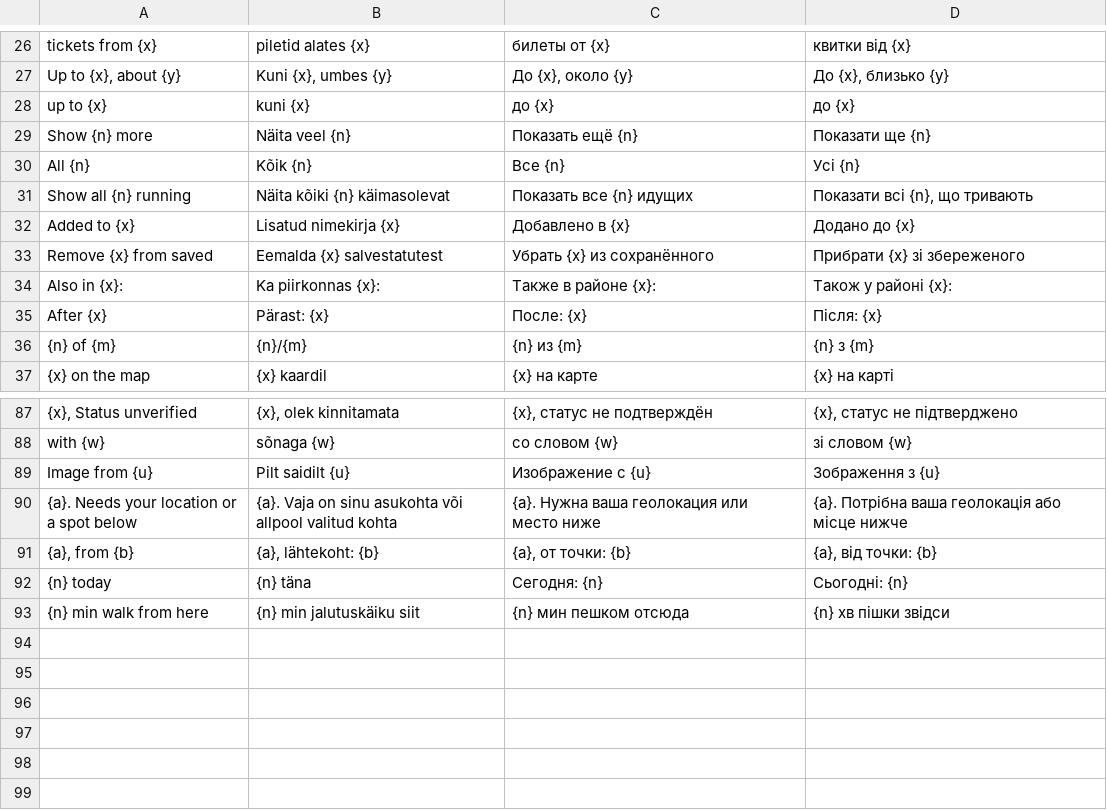
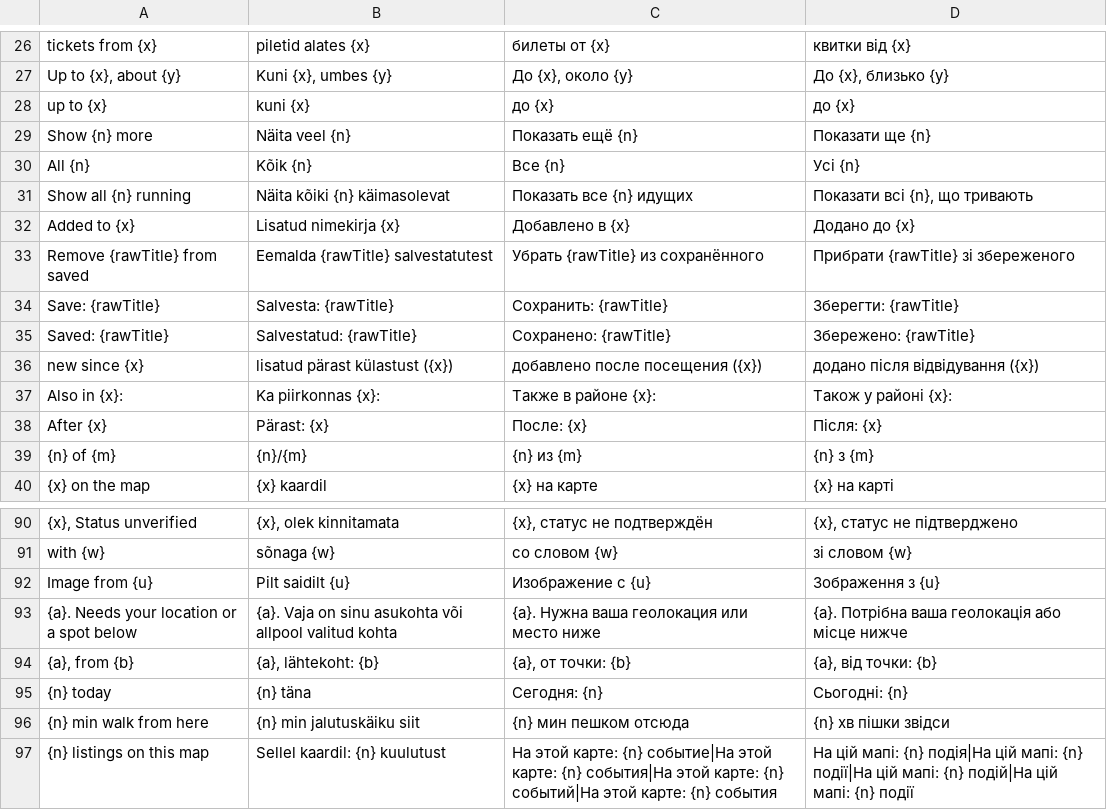
Before and after one commit to wimpex18/WanderAlt, a TSV file: lang/patterns.tsv, drawn as a sheet; only a part is shown, gaps mark what is left out; removed rows and columns are numbered as before the commit, all else as after; the diff names each change by its address in the sheet, - before the commit and + after, or states it on an @@ line.

```diff
--- a/lang/patterns.tsv
+++ b/lang/patterns.tsv
-row 33: Remove {x} from saved | Eemalda {x} salvestatutest | Убрать {x} из сохранённого | Прибрати {x} зі збереженого
+row 33: Remove {rawTitle} from saved | Eemalda {rawTitle} salvestatutest | Убрать {rawTitle} из сохранённого | Прибрати {rawTitle} зі збереженого
+row 34: Save: {rawTitle} | Salvesta: {rawTitle} | Сохранить: {rawTitle} | Зберегти: {rawTitle}
+row 35: Saved: {rawTitle} | Salvestatud: {rawTitle} | Сохранено: {rawTitle} | Збережено: {rawTitle}
+row 36: new since {x} | lisatud pärast külastust ({x}) | добавлено после посещения ({x}) | додано після відвідування ({x})
+row 97: {n} listings on this map | Sellel kaardil: {n} kuulutust | На этой карте: {n} событие|На этой карте: {n} события|На этой карте: {n} событий|На этой карте: {n} события | На цій мапі: {n} подія|На цій мапі: {n} події|На цій мапі: {n} подій|На цій мапі: {n} події
```
Also changed, not shown: lang/phrases.tsv, 22 other files.
